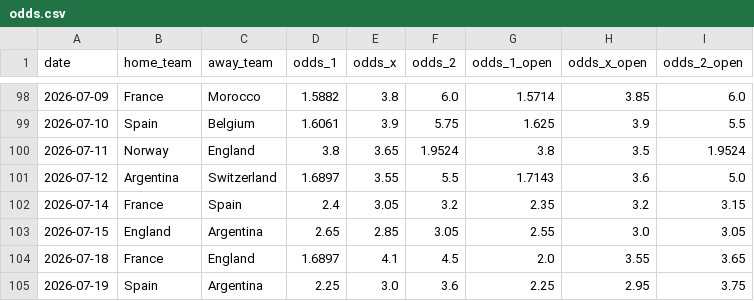
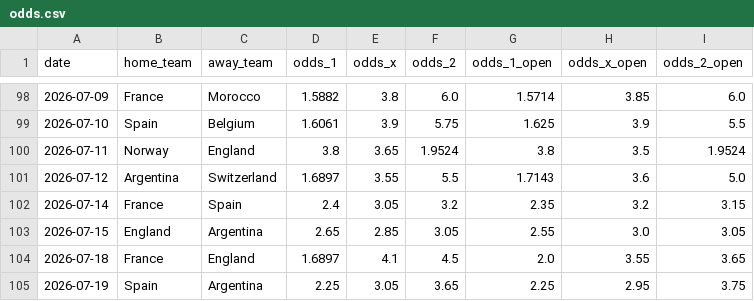
Before and after one commit to turingism/worldcup-predictor, a CSV file: data/odds.csv, drawn as a sheet; only a part is shown, gaps mark what is left out.

```diff
--- a/data/odds.csv
+++ b/data/odds.csv
@@ -104,2 +104,2 @@ date,home_team,away_team,odds_1,odds_x,odds_2,odds_1_open,odds_x_open,odds_2_ope
 2026-07-18,France,England,1.6897,4.1,4.5,2.0,3.55,3.65
-2026-07-19,Spain,Argentina,2.25,3.0,3.6,2.25,2.95,3.75
+2026-07-19,Spain,Argentina,2.25,3.05,3.65,2.25,2.95,3.75
```
Also changed, not shown: 37 other files.
